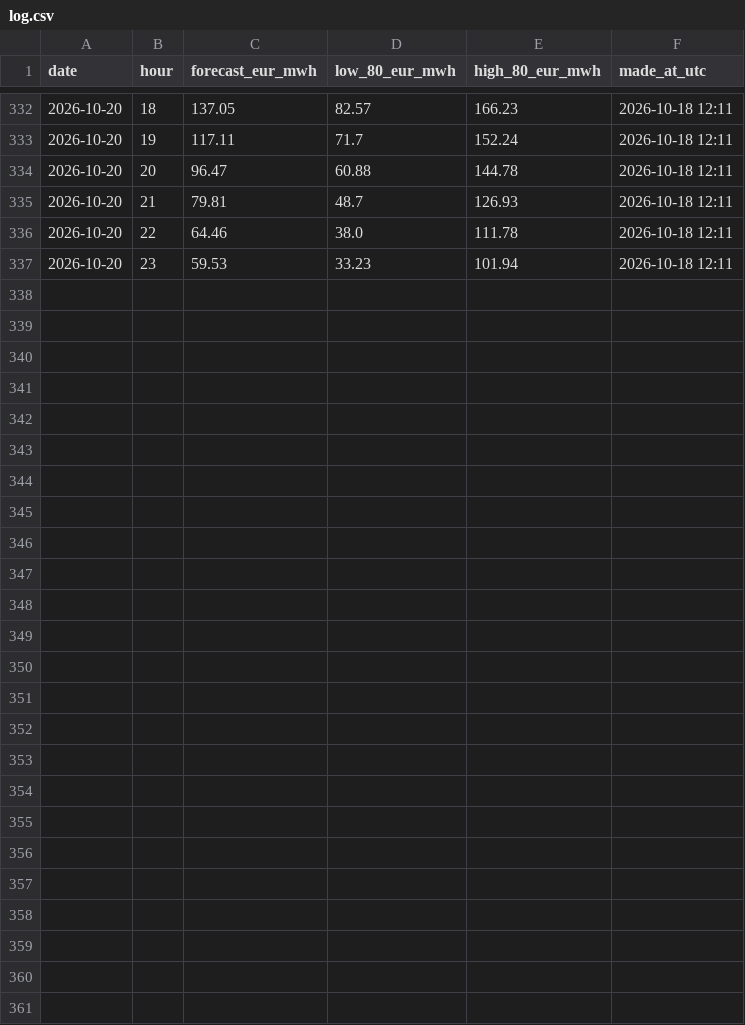
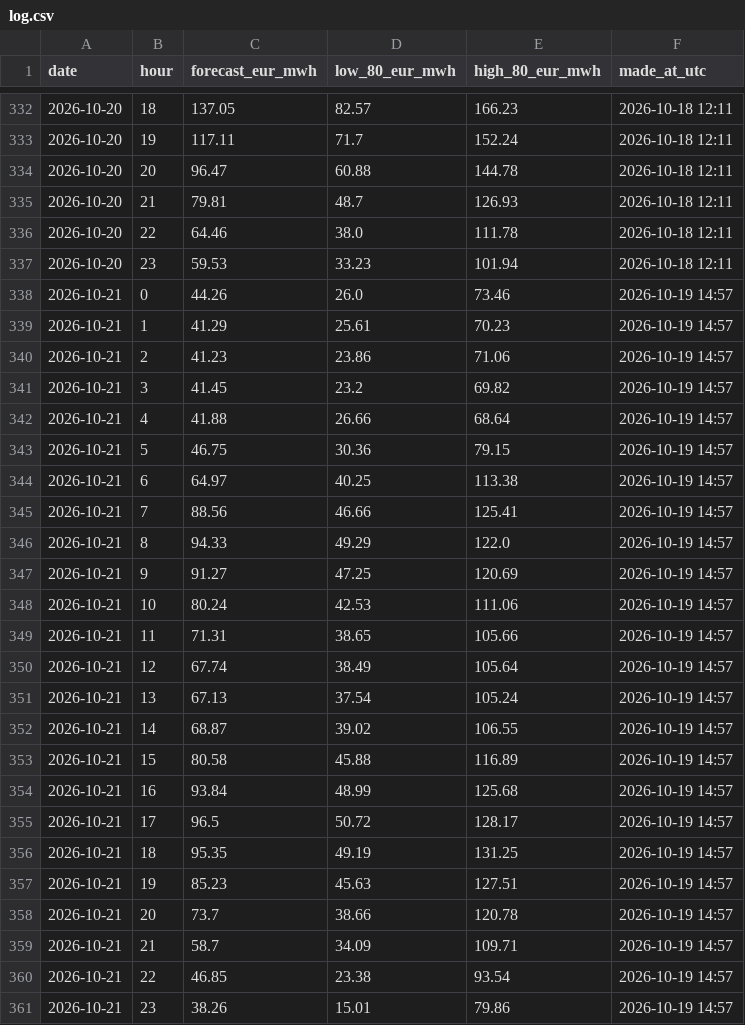
Before and after one commit to rose-ember-forge/Forecasting-Electricity-Prices-in-Stockholm, a CSV file: forecasts/log.csv, drawn as a sheet; only a part is shown, gaps mark what is left out.

```diff
--- a/forecasts/log.csv
+++ b/forecasts/log.csv
@@ -337 +337,25 @@ date,hour,forecast_eur_mwh,low_80_eur_mwh,high_80_eur_mwh,made_at_utc
 2026-10-20,23,59.53,33.23,101.94,2026-10-18 12:11
+2026-10-21,0,44.26,26.0,73.46,2026-10-19 14:57
+2026-10-21,1,41.29,25.61,70.23,2026-10-19 14:57
+2026-10-21,2,41.23,23.86,71.06,2026-10-19 14:57
+2026-10-21,3,41.45,23.2,69.82,2026-10-19 14:57
+2026-10-21,4,41.88,26.66,68.64,2026-10-19 14:57
+2026-10-21,5,46.75,30.36,79.15,2026-10-19 14:57
+2026-10-21,6,64.97,40.25,113.38,2026-10-19 14:57
+2026-10-21,7,88.56,46.66,125.41,2026-10-19 14:57
+2026-10-21,8,94.33,49.29,122.0,2026-10-19 14:57
+2026-10-21,9,91.27,47.25,120.69,2026-10-19 14:57
+2026-10-21,10,80.24,42.53,111.06,2026-10-19 14:57
+2026-10-21,11,71.31,38.65,105.66,2026-10-19 14:57
+2026-10-21,12,67.74,38.49,105.64,2026-10-19 14:57
+2026-10-21,13,67.13,37.54,105.24,2026-10-19 14:57
+2026-10-21,14,68.87,39.02,106.55,2026-10-19 14:57
+2026-10-21,15,80.58,45.88,116.89,2026-10-19 14:57
+2026-10-21,16,93.84,48.99,125.68,2026-10-19 14:57
+2026-10-21,17,96.5,50.72,128.17,2026-10-19 14:57
+2026-10-21,18,95.35,49.19,131.25,2026-10-19 14:57
+2026-10-21,19,85.23,45.63,127.51,2026-10-19 14:57
+2026-10-21,20,73.7,38.66,120.78,2026-10-19 14:57
+2026-10-21,21,58.7,34.09,109.71,2026-10-19 14:57
+2026-10-21,22,46.85,23.38,93.54,2026-10-19 14:57
+2026-10-21,23,38.26,15.01,79.86,2026-10-19 14:57
```
Also changed, not shown: forecasts/latest.csv, forecasts/live_scores.csv.
